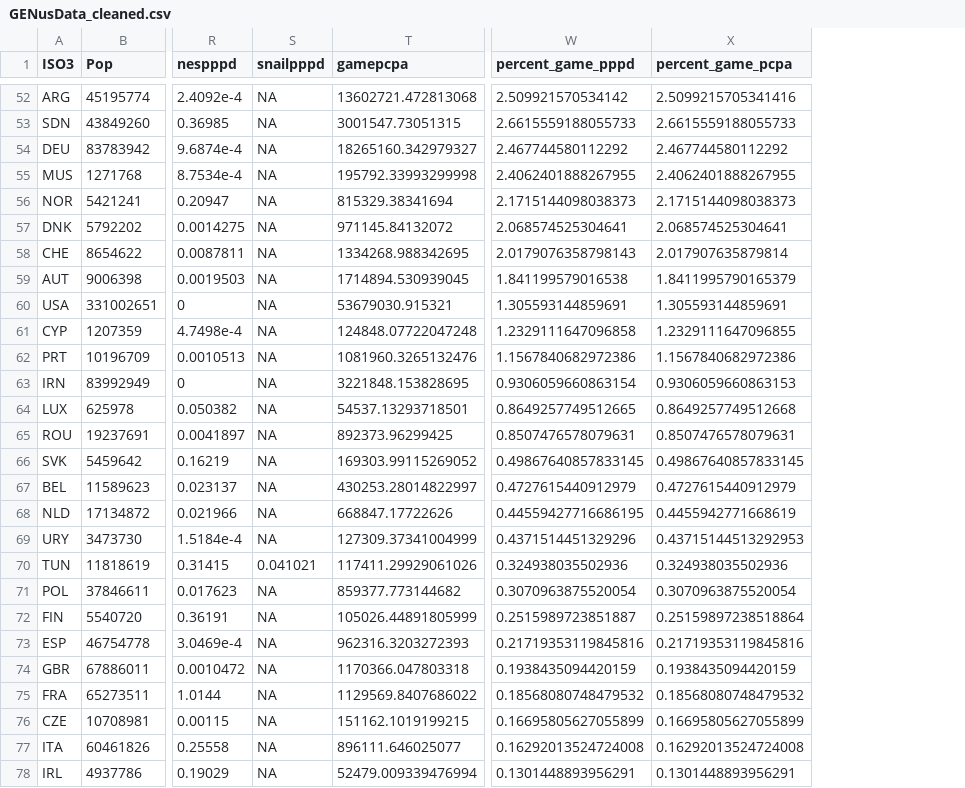
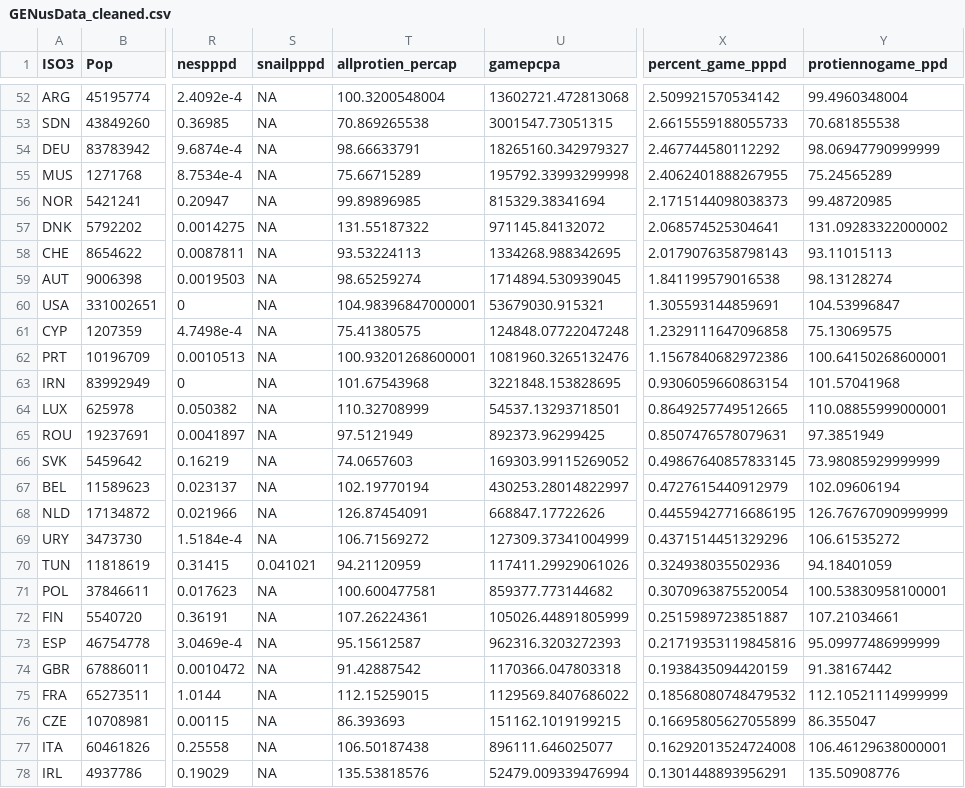
Before and after one commit to ZoologyDave/WildlifeTradeNutrition, a CSV file: ProcessedData/GENusData_cleaned.csv, drawn as a sheet; only a part is shown, gaps mark what is left out; addresses are those after the commit; the diff covers the shown part only; the diff names each change by its address in the sheet, - before the commit and + after, or states it on an @@ line.

```diff
--- a/ProcessedData/GENusData_cleaned.csv
+++ b/ProcessedData/GENusData_cleaned.csv
+column T (allprotien_percap), rows 52-78: 100.3200548004 | 70.869265538 | 98.66633791 | 75.66715289 | 99.89896985 | 131.55187322 | 93.53224113 | 98.65259274 | 104.98396847000001 | 75.41380575 | 100.93201268600001 | 101.67543968 | 110.32708999 | 97.5121949 | 74.0657603 | 102.19770194 | 126.87454091 | 106.71569272 | 94.21120959 | 100.600477581 | 107.26224361 | 95.15612587 | 91.42887542 | 112.15259015 | 86.393693 | 106.50187438 | 135.53818576
-Y1: percent_game_pcpa
+Y1: protiennogame_ppd
-Y52 (protiennogame_ppd): 2.5099215705341416
+Y52 (protiennogame_ppd): 99.4960348004
-Y53 (protiennogame_ppd): 2.6615559188055733
+Y53 (protiennogame_ppd): 70.681855538
-Y54 (protiennogame_ppd): 2.467744580112292
+Y54 (protiennogame_ppd): 98.06947790999999
-Y55 (protiennogame_ppd): 2.4062401888267955
+Y55 (protiennogame_ppd): 75.24565289
-Y56 (protiennogame_ppd): 2.1715144098038373
+Y56 (protiennogame_ppd): 99.48720985
-Y57 (protiennogame_ppd): 2.068574525304641
+Y57 (protiennogame_ppd): 131.09283322000002
-Y58 (protiennogame_ppd): 2.017907635879814
+Y58 (protiennogame_ppd): 93.11015113
-Y59 (protiennogame_ppd): 1.8411995790165379
+Y59 (protiennogame_ppd): 98.13128274
-Y60 (protiennogame_ppd): 1.305593144859691
+Y60 (protiennogame_ppd): 104.53996847
-Y61 (protiennogame_ppd): 1.2329111647096855
+Y61 (protiennogame_ppd): 75.13069575
-Y62 (protiennogame_ppd): 1.1567840682972386
+Y62 (protiennogame_ppd): 100.64150268600001
-Y63 (protiennogame_ppd): 0.9306059660863153
+Y63 (protiennogame_ppd): 101.57041968
-Y64 (protiennogame_ppd): 0.8649257749512668
+Y64 (protiennogame_ppd): 110.08855999000001
-Y65 (protiennogame_ppd): 0.8507476578079631
+Y65 (protiennogame_ppd): 97.3851949
-Y66 (protiennogame_ppd): 0.49867640857833145
+Y66 (protiennogame_ppd): 73.98085929999999
-Y67 (protiennogame_ppd): 0.4727615440912979
+Y67 (protiennogame_ppd): 102.09606194
-Y68 (protiennogame_ppd): 0.4455942771668619
+Y68 (protiennogame_ppd): 126.76767090999999
-Y69 (protiennogame_ppd): 0.43715144513292953
+Y69 (protiennogame_ppd): 106.61535272
-Y70 (protiennogame_ppd): 0.324938035502936
+Y70 (protiennogame_ppd): 94.18401059
-Y71 (protiennogame_ppd): 0.3070963875520054
+Y71 (protiennogame_ppd): 100.53830958100001
-Y72 (protiennogame_ppd): 0.25159897238518864
+Y72 (protiennogame_ppd): 107.21034661
-Y73 (protiennogame_ppd): 0.21719353119845816
+Y73 (protiennogame_ppd): 95.09977486999999
-Y74 (protiennogame_ppd): 0.1938435094420159
+Y74 (protiennogame_ppd): 91.38167442
-Y75 (protiennogame_ppd): 0.18568080748479532
+Y75 (protiennogame_ppd): 112.10521114999999
-Y76 (protiennogame_ppd): 0.16695805627055899
+Y76 (protiennogame_ppd): 86.355047
-Y77 (protiennogame_ppd): 0.16292013524724008
+Y77 (protiennogame_ppd): 106.46129638000001
-Y78 (protiennogame_ppd): 0.1301448893956291
+Y78 (protiennogame_ppd): 135.50908776
```
Also changed, not shown: 63 edited cells elsewhere in this file, 1 other file.
